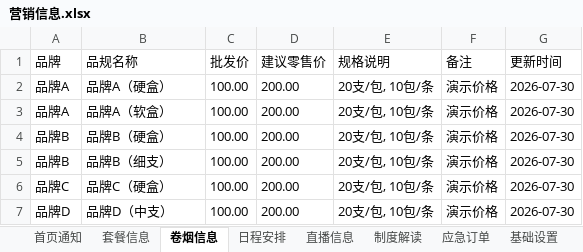
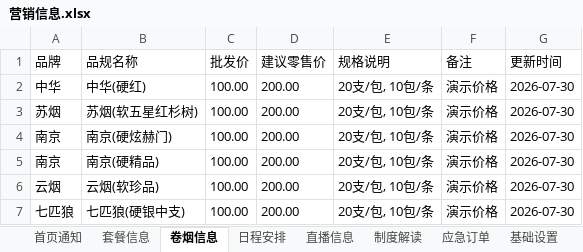
Before and after one commit to wuzhong-service/wuzhong-service, an Excel workbook: data/营销信息.xlsx, sheet 卷烟信息, drawn as a sheet; values as stored, in another font and other column widths than the file's, no borders; the diff names each change by its address in the sheet, - before the commit and + after, or states it on an @@ line.

```diff
--- a/data/营销信息.xlsx (sheet 卷烟信息)
+++ b/data/营销信息.xlsx (sheet 卷烟信息)
-A2 (品牌): 品牌A
+A2 (品牌): 中华
-B2 (品规名称): 品牌A（硬盒）
+B2 (品规名称): 中华(硬红)
-A3 (品牌): 品牌A
+A3 (品牌): 苏烟
-B3 (品规名称): 品牌A（软盒）
+B3 (品规名称): 苏烟(软五星红杉树)
-A4:A5 (品牌): 品牌B
+A4:A5 (品牌): 南京
-B4 (品规名称): 品牌B（硬盒）
+B4 (品规名称): 南京(硬炫赫门)
-B5 (品规名称): 品牌B（细支）
+B5 (品规名称): 南京(硬精品)
-A6 (品牌): 品牌C
+A6 (品牌): 云烟
-B6 (品规名称): 品牌C（硬盒）
+B6 (品规名称): 云烟(软珍品)
-A7 (品牌): 品牌D
+A7 (品牌): 七匹狼
-B7 (品规名称): 品牌D（中支）
+B7 (品规名称): 七匹狼(硬银中支)
```
Also changed, not shown: sheet 套餐信息, sheet 日程安排, sheet 直播信息, sheet 应急订单, sheet 首页通知, sheet 制度解读, 1 more sheet, 13 other files.
